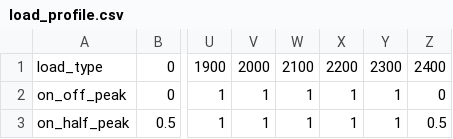
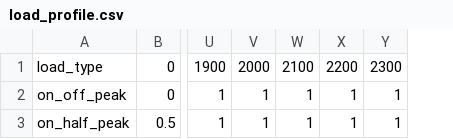
Before and after one commit to stevietran/tes_core_sysopt, a CSV file: systopt/app/files/load_profile.csv, drawn as a sheet; only a part is shown, gaps mark what is left out; the diff names each change by its address in the sheet, - before the commit and + after, or states it on an @@ line.

```diff
--- a/systopt/app/files/load_profile.csv
+++ b/systopt/app/files/load_profile.csv
-column Z, rows 1-3: 2400 | 0 | 0.5
```
Also changed, not shown: 4 other files.
